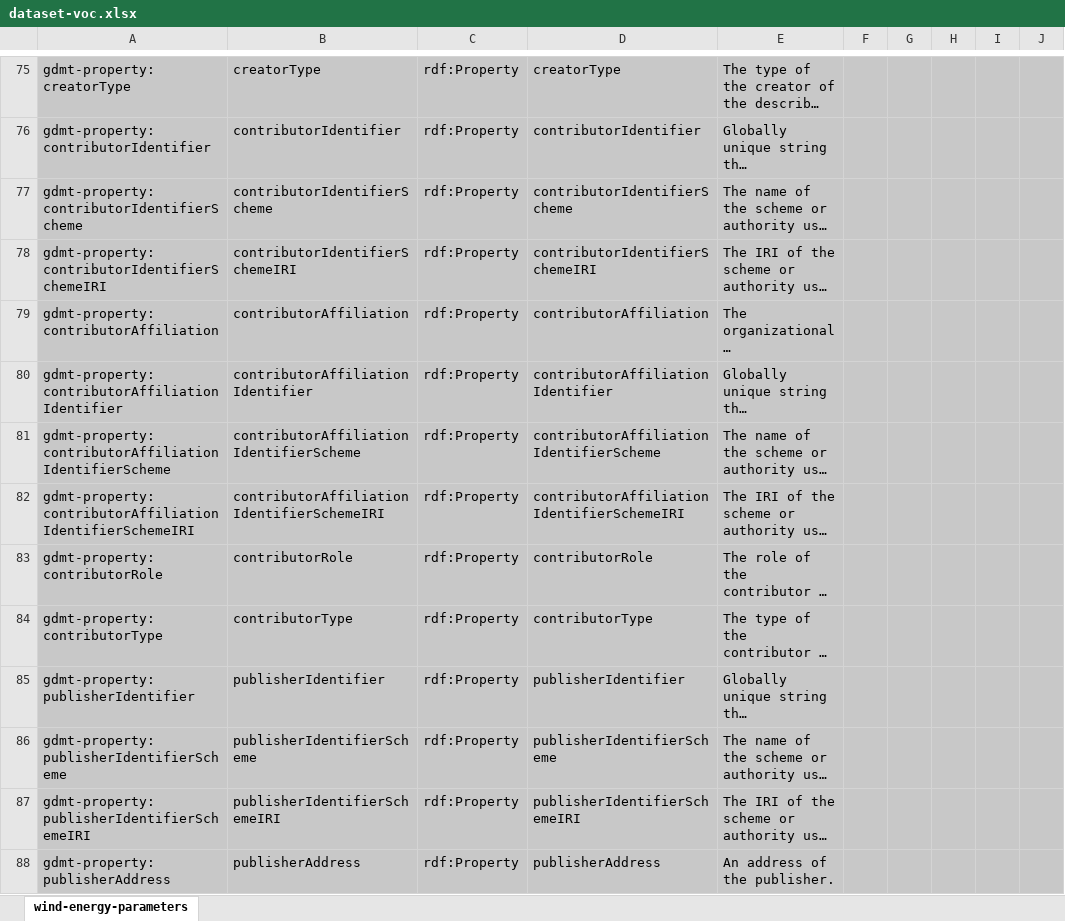
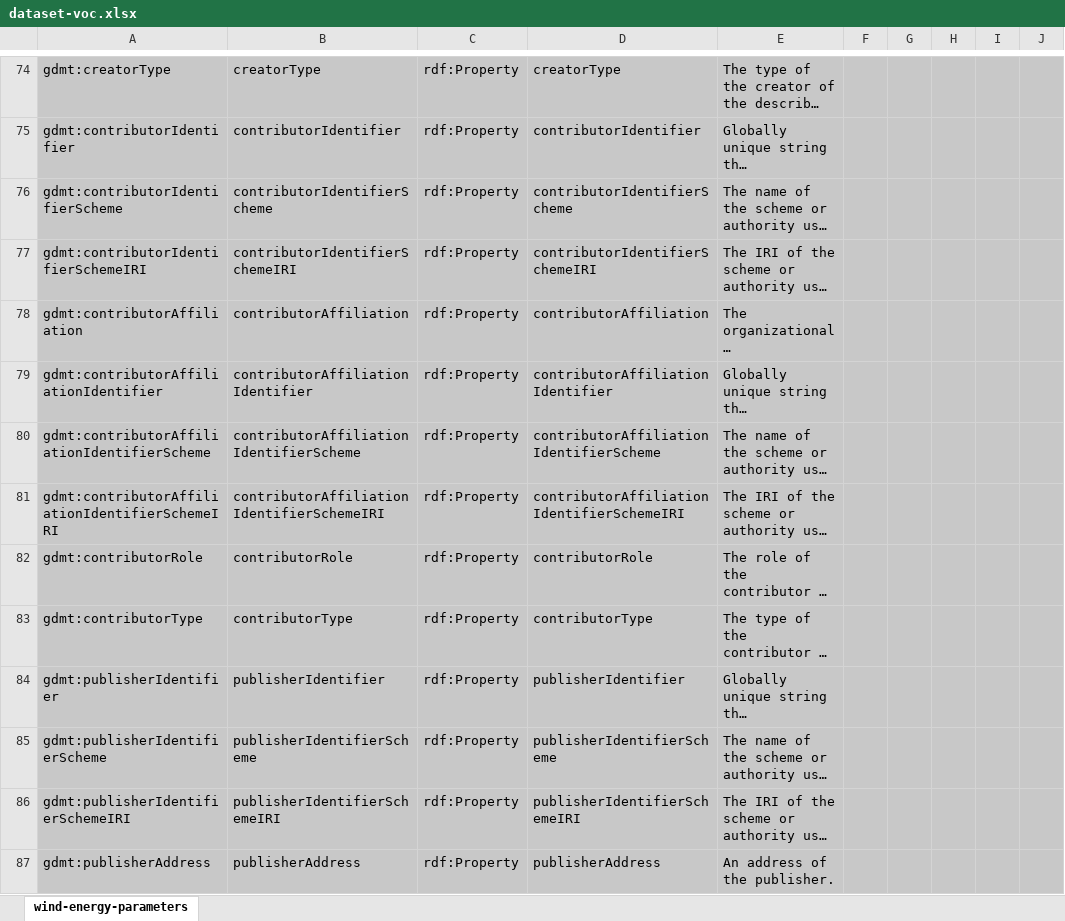
Before and after one commit to fair-data-collective/generic-dataset-metadata-template, an Excel workbook: ontology/dataset-voc.xlsx, sheet wind-energy-parameters, drawn as a sheet; only a part is shown, gaps mark what is left out; long unchanged cells end in …; values as stored, in another font and other column widths than the file's, no borders; charts and pictures not drawn; addresses are those after the commit; the diff covers the shown part only; the diff names each change by its address in the sheet, - before the commit and + after, or states it on an @@ line.

Commit message:
changed property base URL

```diff
--- a/ontology/dataset-voc.xlsx (sheet wind-energy-parameters)
+++ b/ontology/dataset-voc.xlsx (sheet wind-energy-parameters)
-A74: gdmt-property:creatorType
+A74: gdmt:creatorType
-A75: gdmt-property:contributorIdentifier
+A75: gdmt:contributorIdentifier
-A76: gdmt-property:contributorIdentifierScheme
+A76: gdmt:contributorIdentifierScheme
-A77: gdmt-property:contributorIdentifierSchemeIRI
+A77: gdmt:contributorIdentifierSchemeIRI
-A78: gdmt-property:contributorAffiliation
+A78: gdmt:contributorAffiliation
-A79: gdmt-property:contributorAffiliationIdentifier
+A79: gdmt:contributorAffiliationIdentifier
-A80: gdmt-property:contributorAffiliationIdentifierScheme
+A80: gdmt:contributorAffiliationIdentifierScheme
-A81: gdmt-property:contributorAffiliationIdentifierSchemeIRI
+A81: gdmt:contributorAffiliationIdentifierSchemeIRI
-A82: gdmt-property:contributorRole
+A82: gdmt:contributorRole
-A83: gdmt-property:contributorType
+A83: gdmt:contributorType
-A84: gdmt-property:publisherIdentifier
+A84: gdmt:publisherIdentifier
-A85: gdmt-property:publisherIdentifierScheme
+A85: gdmt:publisherIdentifierScheme
-A86: gdmt-property:publisherIdentifierSchemeIRI
+A86: gdmt:publisherIdentifierSchemeIRI
-A87: gdmt-property:publisherAddress
+A87: gdmt:publisherAddress
```
Also changed, not shown: 1 removed row and 119 edited cells elsewhere in this sheet, charts or pictures.
